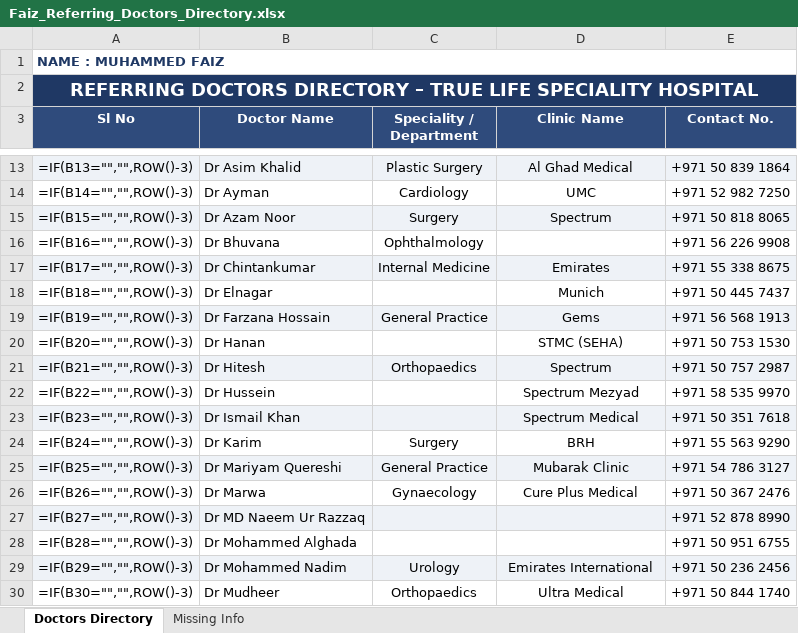
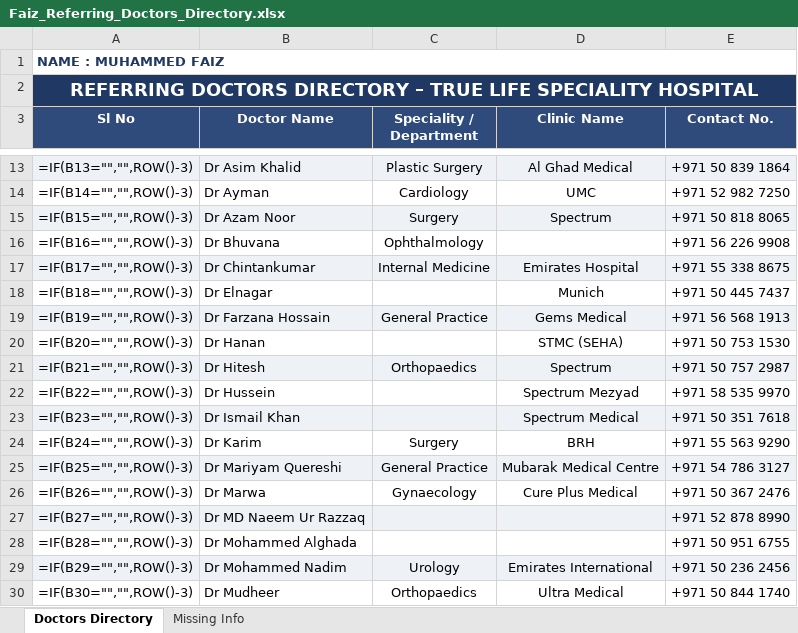
Before and after one commit to faizpachu313-star/patient-report, an Excel workbook: Faiz_Referring_Doctors_Directory.xlsx, sheet Doctors Directory, drawn as a sheet; only a part is shown, gaps mark what is left out; values as stored, in another font and other column widths than the file's, no borders; formulas without a stored value are shown as written; the diff names each change by its address in the sheet, - before the commit and + after, or states it on an @@ line.

```diff
--- a/Faiz_Referring_Doctors_Directory.xlsx (sheet Doctors Directory)
+++ b/Faiz_Referring_Doctors_Directory.xlsx (sheet Doctors Directory)
-D17 (Clinic Name): Emirates
+D17 (Clinic Name): Emirates Hospital
-D19 (Clinic Name): Gems
+D19 (Clinic Name): Gems Medical
-D25 (Clinic Name): Mubarak Clinic
+D25 (Clinic Name): Mubarak Medical Centre
```
Also changed, not shown: 1 other file.
